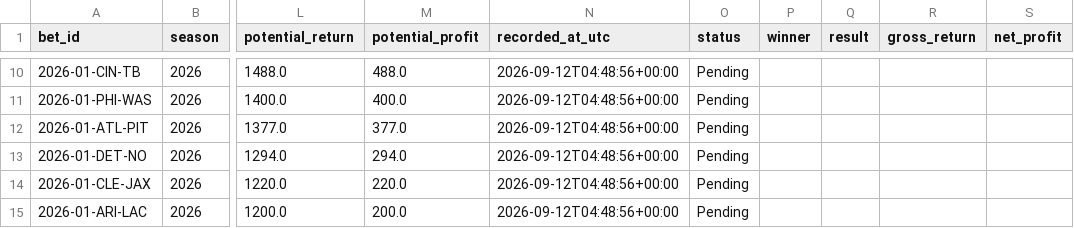
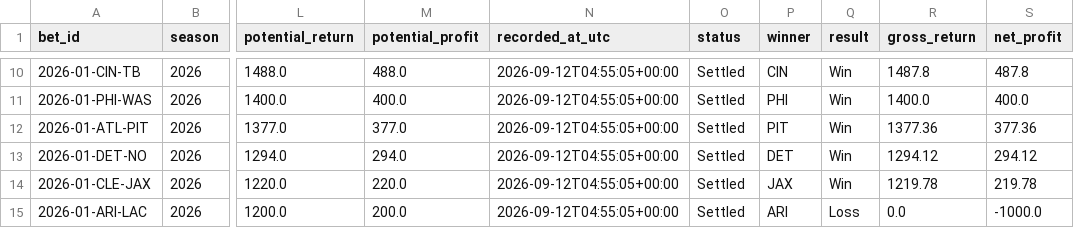
Before and after one commit to ZaneBowser396/pigskin_predictor, a CSV file: outputs/paper_bets.csv, drawn as a sheet; only a part is shown, gaps mark what is left out; the diff covers the shown part only; the diff names each change by its address in the sheet, - before the commit and + after, or states it on an @@ line.

Commit message:
Add week 1 season tracking results

```diff
--- a/outputs/paper_bets.csv
+++ b/outputs/paper_bets.csv
-N10:N15 (recorded_at_utc): 2026-09-12T04:48:56+00:00
+N10:N15 (recorded_at_utc): 2026-09-12T04:55:05+00:00
-O10:O15 (status): Pending
+O10:O15 (status): Settled
-P10 (winner): (empty)
+P10 (winner): CIN
-Q10:Q14 (result): (empty)
+Q10:Q14 (result): Win
-R10 (gross_return): (empty)
+R10 (gross_return): 1487.8
-S10 (net_profit): (empty)
+S10 (net_profit): 487.8
-P11 (winner): (empty)
+P11 (winner): PHI
-R11 (gross_return): (empty)
+R11 (gross_return): 1400.0
-S11 (net_profit): (empty)
+S11 (net_profit): 400.0
-P12 (winner): (empty)
+P12 (winner): PIT
-R12 (gross_return): (empty)
+R12 (gross_return): 1377.36
-S12 (net_profit): (empty)
+S12 (net_profit): 377.36
-P13 (winner): (empty)
+P13 (winner): DET
-R13 (gross_return): (empty)
+R13 (gross_return): 1294.12
-S13 (net_profit): (empty)
+S13 (net_profit): 294.12
-P14 (winner): (empty)
+P14 (winner): JAX
-R14 (gross_return): (empty)
+R14 (gross_return): 1219.78
-S14 (net_profit): (empty)
+S14 (net_profit): 219.78
-P15 (winner): (empty)
+P15 (winner): ARI
-Q15 (result): (empty)
+Q15 (result): Loss
-R15 (gross_return): (empty)
+R15 (gross_return): 0.0
-S15 (net_profit): (empty)
+S15 (net_profit): -1000.0
```
Also changed, not shown: 48 edited cells elsewhere in this file, 6 other files.
